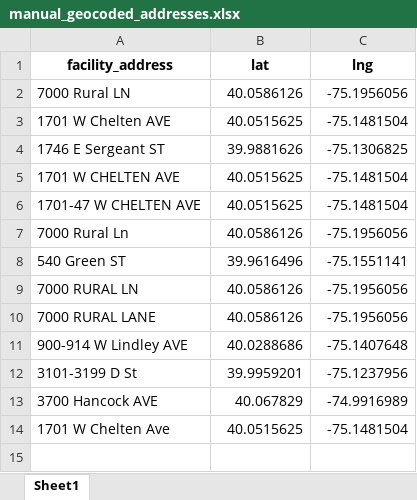
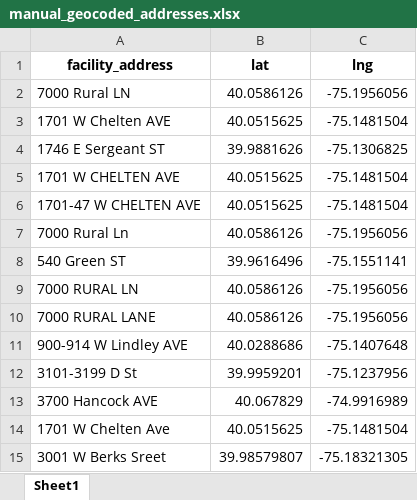
Before and after one commit to PhilaController/asbestos-dashboard-data, an Excel workbook: data/interim/manual_geocoded_addresses.xlsx, sheet Sheet1, drawn as a sheet; values as stored, in another font and other column widths than the file's, no borders; the diff names each change by its address in the sheet, - before the commit and + after, or states it on an @@ line.

```diff
--- a/data/interim/manual_geocoded_addresses.xlsx (sheet Sheet1)
+++ b/data/interim/manual_geocoded_addresses.xlsx (sheet Sheet1)
+row 15: 3001 W Berks Sreet | 39.98579807 | -75.18321305
```
Also changed, not shown: data/interim/crosswalk.xlsx, data/interim/fuzzy_matches.xlsx, 5 other files.
